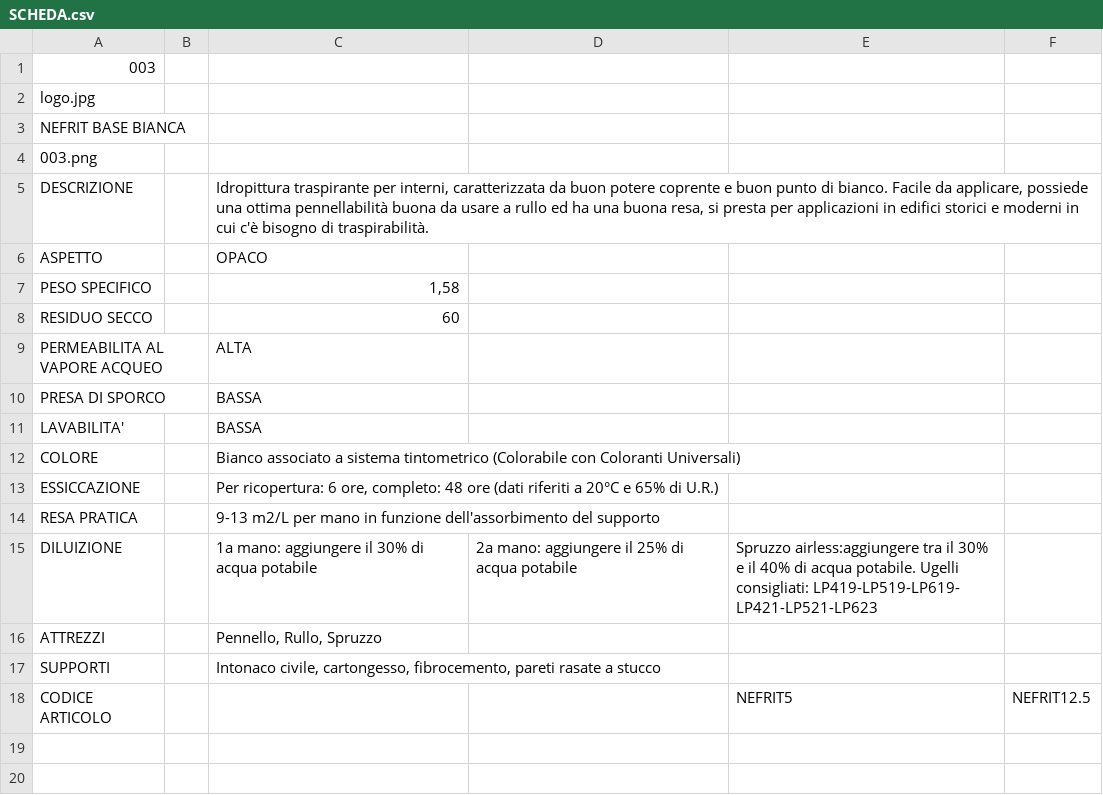
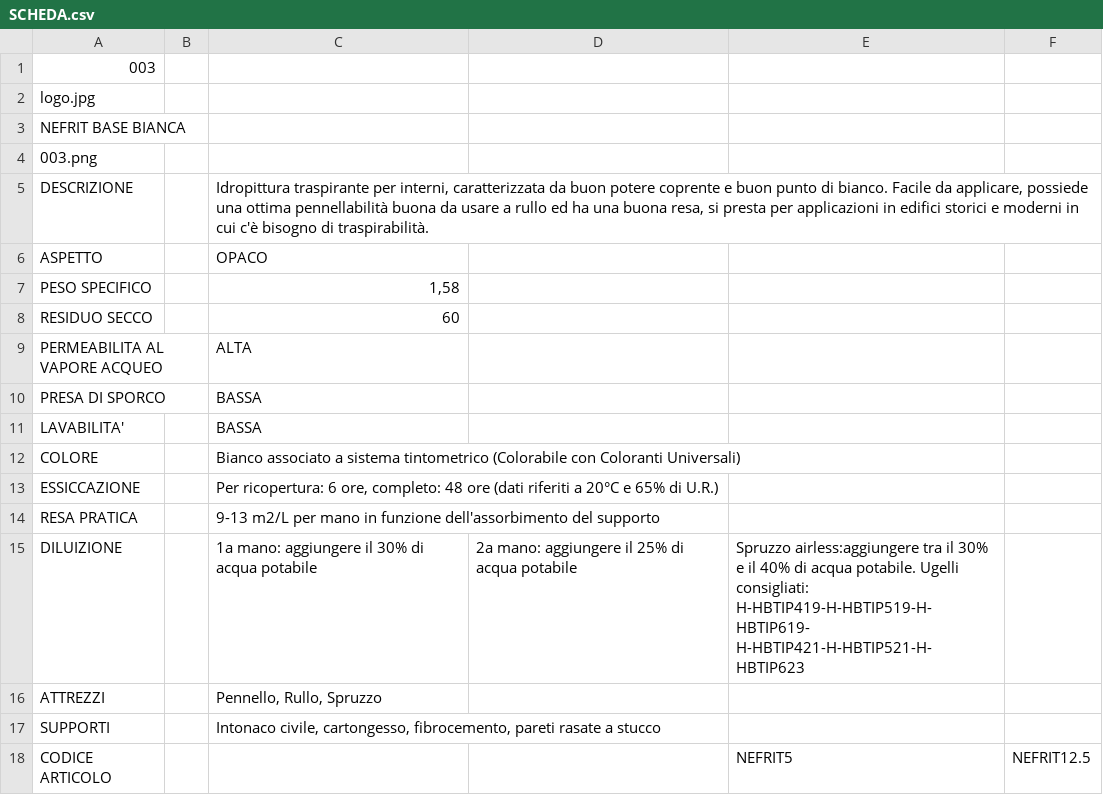
Before and after one commit to RobertoITA/SitoSchede, a CSV file: SitoSchede/pro_ita/PRODOTTI/003/SCHEDA.csv, drawn as a sheet.

```diff
--- a/SitoSchede/pro_ita/PRODOTTI/003/SCHEDA.csv
+++ b/SitoSchede/pro_ita/PRODOTTI/003/SCHEDA.csv
@@ -14,3 +14,3 @@ ESSICCAZIONE;;	Per ricopertura: 6 ore, completo: 48 ore (dati riferiti a 20°C e
 RESA PRATICA;;	9-13 m2/L per mano in funzione dell'assorbimento del supporto
-DILUIZIONE;;1a mano: aggiungere il 30% di acqua potabile;2a mano: aggiungere il 25% di acqua potabile;Spruzzo airless:aggiungere tra il 30% e il 40% di acqua potabile. Ugelli consigliati: LP419-LP519-LP619- LP421-LP521-LP623
+DILUIZIONE;;1a mano: aggiungere il 30% di acqua potabile;2a mano: aggiungere il 25% di acqua potabile;Spruzzo airless:aggiungere tra il 30% e il 40% di acqua potabile. Ugelli consigliati: H-HBTIP419-H-HBTIP519-H-HBTIP619- H-HBTIP421-H-HBTIP521-H-HBTIP623
 ATTREZZI;;	Pennello, Rullo, Spruzzo
```
Also changed, not shown: SitoSchede/pro_ita/PRODOTTI/001/SCHEDA.csv, SitoSchede/pro_ita/PRODOTTI/002/SCHEDA.csv, 45 other files.
